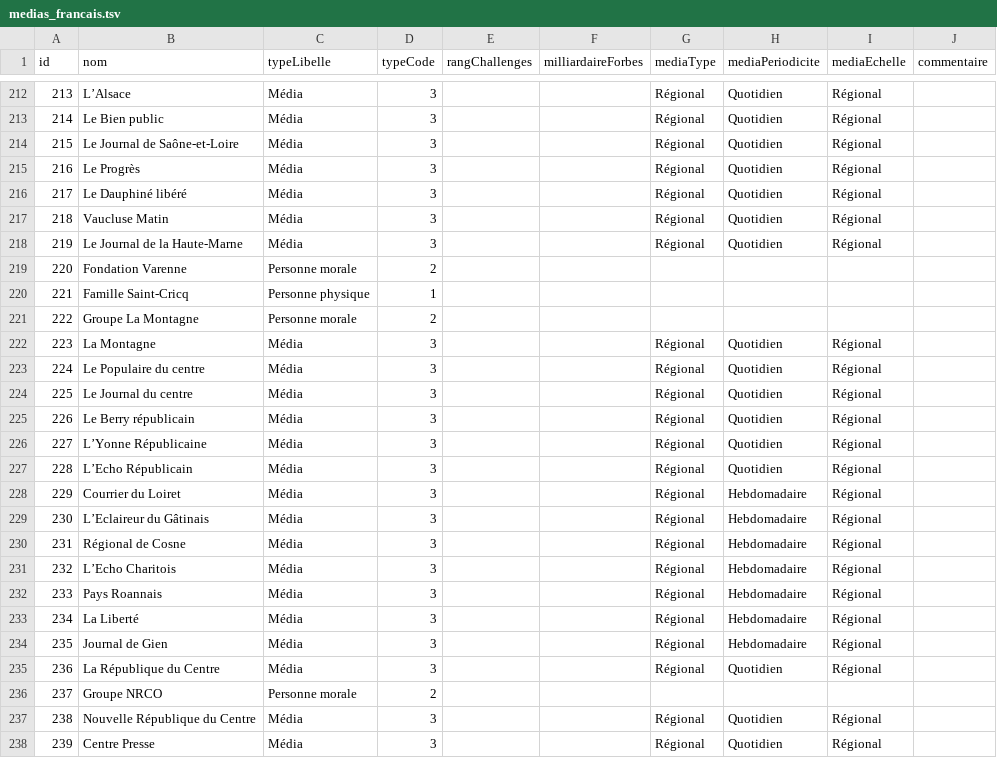
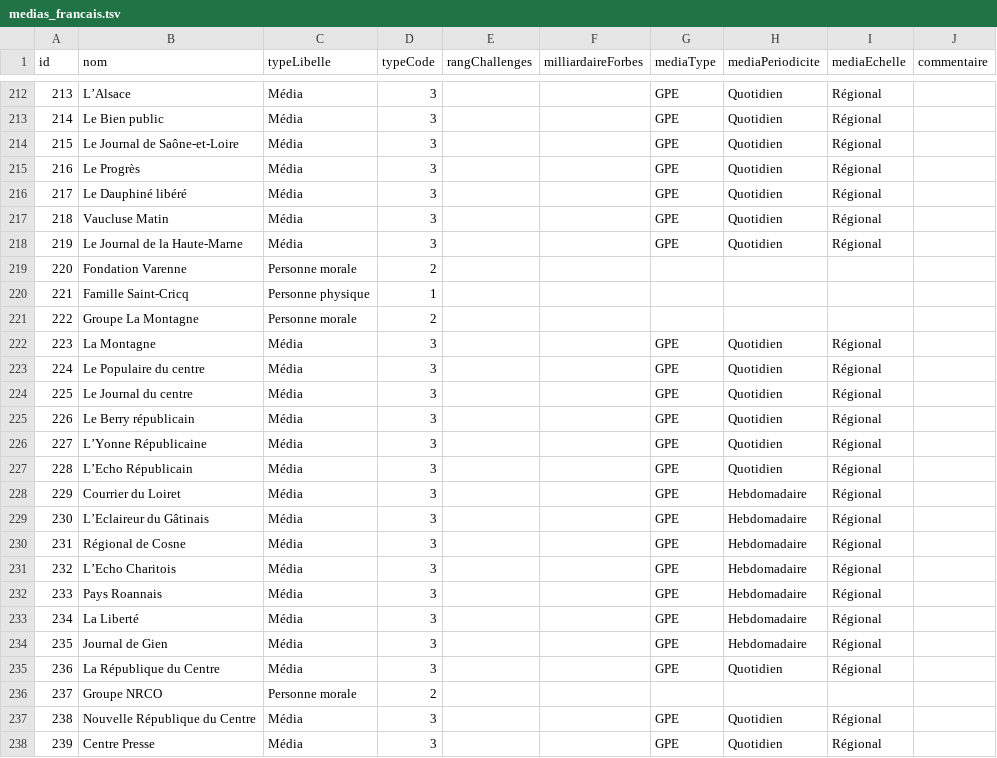
Before and after one commit to mdiplo/Medias_francais, a TSV file: medias_francais.tsv, drawn as a sheet; only a part is shown, gaps mark what is left out; the diff covers the shown part only.

Commit message:
Update medias_francais.tsv
Nettoyage.

```diff
--- a/medias_francais.tsv
+++ b/medias_francais.tsv
@@ -212,8 +212,8 @@ id	nom	typeLibelle	typeCode	rangChallenges	milliardaireForbes	mediaType	mediaPer
-213	L’Alsace	Média	3			Régional	Quotidien	Régional	
-214	Le Bien public	Média	3			Régional	Quotidien	Régional	
-215	Le Journal de Saône-et-Loire	Média	3			Régional	Quotidien	Régional	
-216	Le Progrès	Média	3			Régional	Quotidien	Régional	
-217	Le Dauphiné libéré	Média	3			Régional	Quotidien	Régional	
-218	Vaucluse Matin	Média	3			Régional	Quotidien	Régional	
-219	Le Journal de la Haute-Marne	Média	3			Régional	Quotidien	Régional	
+213	L’Alsace	Média	3			GPE	Quotidien	Régional	
+214	Le Bien public	Média	3			GPE	Quotidien	Régional	
+215	Le Journal de Saône-et-Loire	Média	3			GPE	Quotidien	Régional	
+216	Le Progrès	Média	3			GPE	Quotidien	Régional	
+217	Le Dauphiné libéré	Média	3			GPE	Quotidien	Régional	
+218	Vaucluse Matin	Média	3			GPE	Quotidien	Régional	
+219	Le Journal de la Haute-Marne	Média	3			GPE	Quotidien	Régional	
 220	Fondation Varenne	Personne morale	2						
@@ -221,18 +221,18 @@ id	nom	typeLibelle	typeCode	rangChallenges	milliardaireForbes	mediaType	mediaPer
 222	Groupe La Montagne	Personne morale	2						
-223	La Montagne	Média	3			Régional	Quotidien	Régional	
-224	Le Populaire du centre	Média	3			Régional	Quotidien	Régional	
-225	Le Journal du centre	Média	3			Régional	Quotidien	Régional	
-226	Le Berry républicain	Média	3			Régional	Quotidien	Régional	
-227	L’Yonne Républicaine	Média	3			Régional	Quotidien	Régional	
-228	L’Echo Républicain	Média	3			Régional	Quotidien	Régional	
-229	Courrier du Loiret	Média	3			Régional	Hebdomadaire	Régional	
-230	L’Eclaireur du Gâtinais	Média	3			Régional	Hebdomadaire	Régional	
-231	Régional de Cosne	Média	3			Régional	Hebdomadaire	Régional	
-232	L’Echo Charitois	Média	3			Régional	Hebdomadaire	Régional	
-233	Pays Roannais	Média	3			Régional	Hebdomadaire	Régional	
-234	La Liberté	Média	3			Régional	Hebdomadaire	Régional	
-235	Journal de Gien	Média	3			Régional	Hebdomadaire	Régional	
-236	La République du Centre	Média	3			Régional	Quotidien	Régional	
+223	La Montagne	Média	3			GPE	Quotidien	Régional	
+224	Le Populaire du centre	Média	3			GPE	Quotidien	Régional	
+225	Le Journal du centre	Média	3			GPE	Quotidien	Régional	
+226	Le Berry républicain	Média	3			GPE	Quotidien	Régional	
+227	L’Yonne Républicaine	Média	3			GPE	Quotidien	Régional	
+228	L’Echo Républicain	Média	3			GPE	Quotidien	Régional	
+229	Courrier du Loiret	Média	3			GPE	Hebdomadaire	Régional	
+230	L’Eclaireur du Gâtinais	Média	3			GPE	Hebdomadaire	Régional	
+231	Régional de Cosne	Média	3			GPE	Hebdomadaire	Régional	
+232	L’Echo Charitois	Média	3			GPE	Hebdomadaire	Régional	
+233	Pays Roannais	Média	3			GPE	Hebdomadaire	Régional	
+234	La Liberté	Média	3			GPE	Hebdomadaire	Régional	
+235	Journal de Gien	Média	3			GPE	Hebdomadaire	Régional	
+236	La République du Centre	Média	3			GPE	Quotidien	Régional	
 237	Groupe NRCO	Personne morale	2						
-238	Nouvelle République du Centre	Média	3			Régional	Quotidien	Régional	
-239	Centre Presse	Média	3			Régional	Quotidien	Régional	
+238	Nouvelle République du Centre	Média	3			GPE	Quotidien	Régional	
+239	Centre Presse	Média	3			GPE	Quotidien	Régional	
```
Also changed, not shown: 103 edited cells elsewhere in this file.
